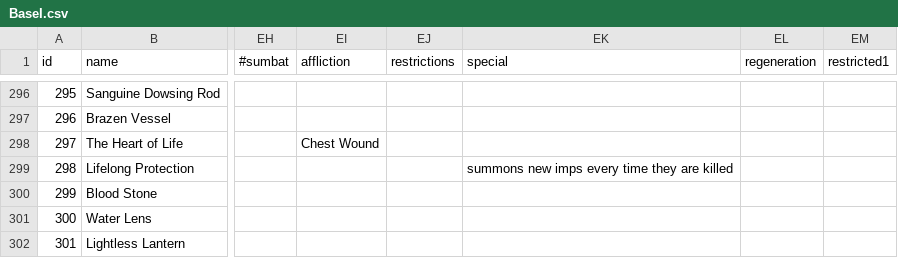
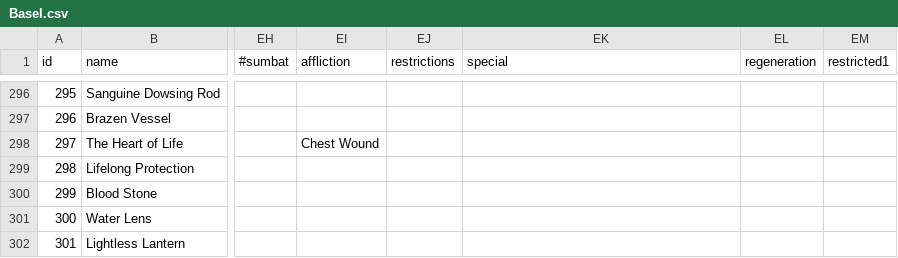
Before and after one commit to larzm42/dom4inspector, a CSV file: gamedata/BaseI.csv, drawn as a sheet; only a part is shown, gaps mark what is left out; the diff names each change by its address in the sheet, - before the commit and + after, or states it on an @@ line.

```diff
--- a/gamedata/BaseI.csv
+++ b/gamedata/BaseI.csv
-EK299 (special): summons new imps every time they are killed
+EK299 (special): (empty)
```
Also changed, not shown: 1 other file.
